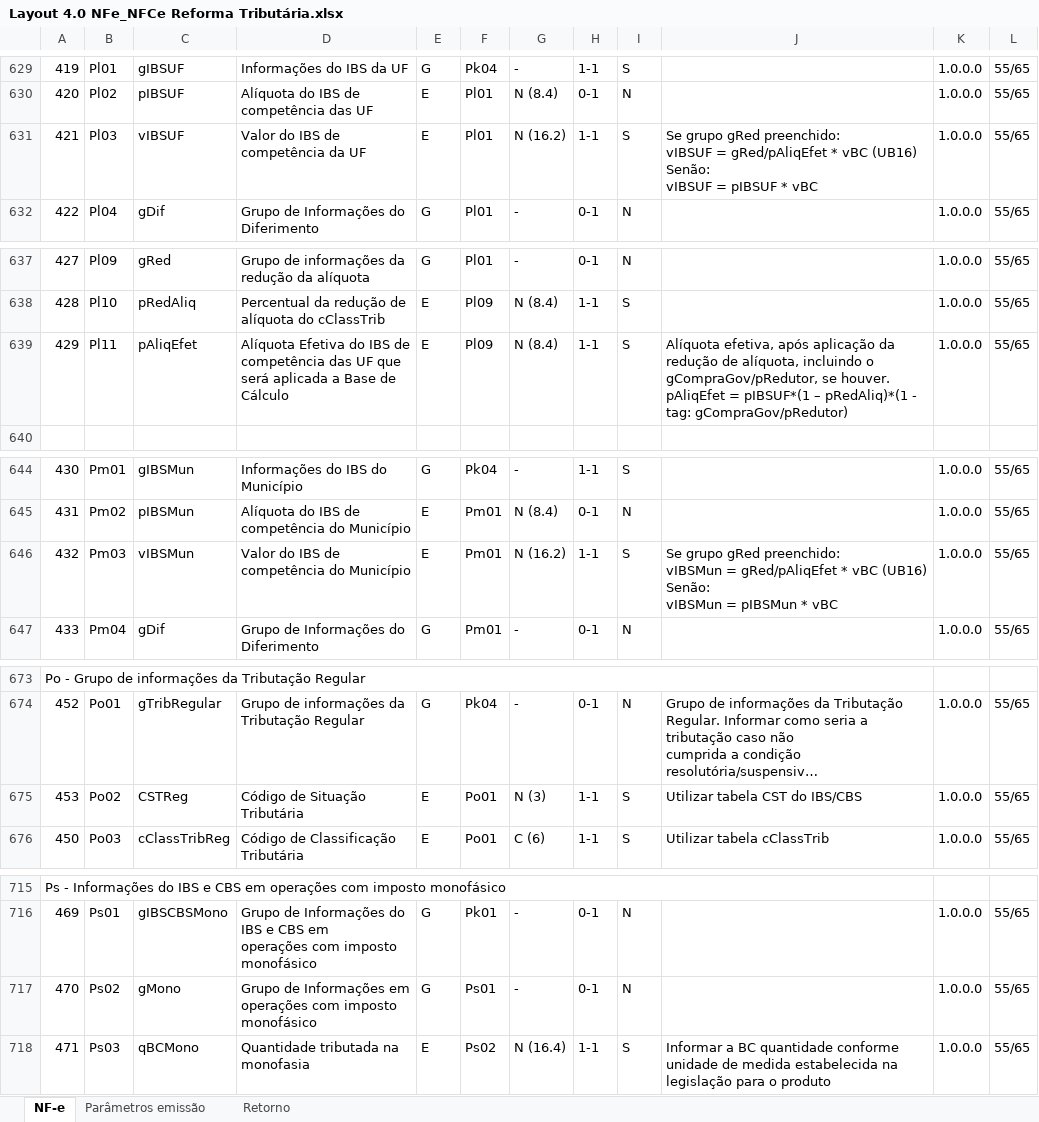
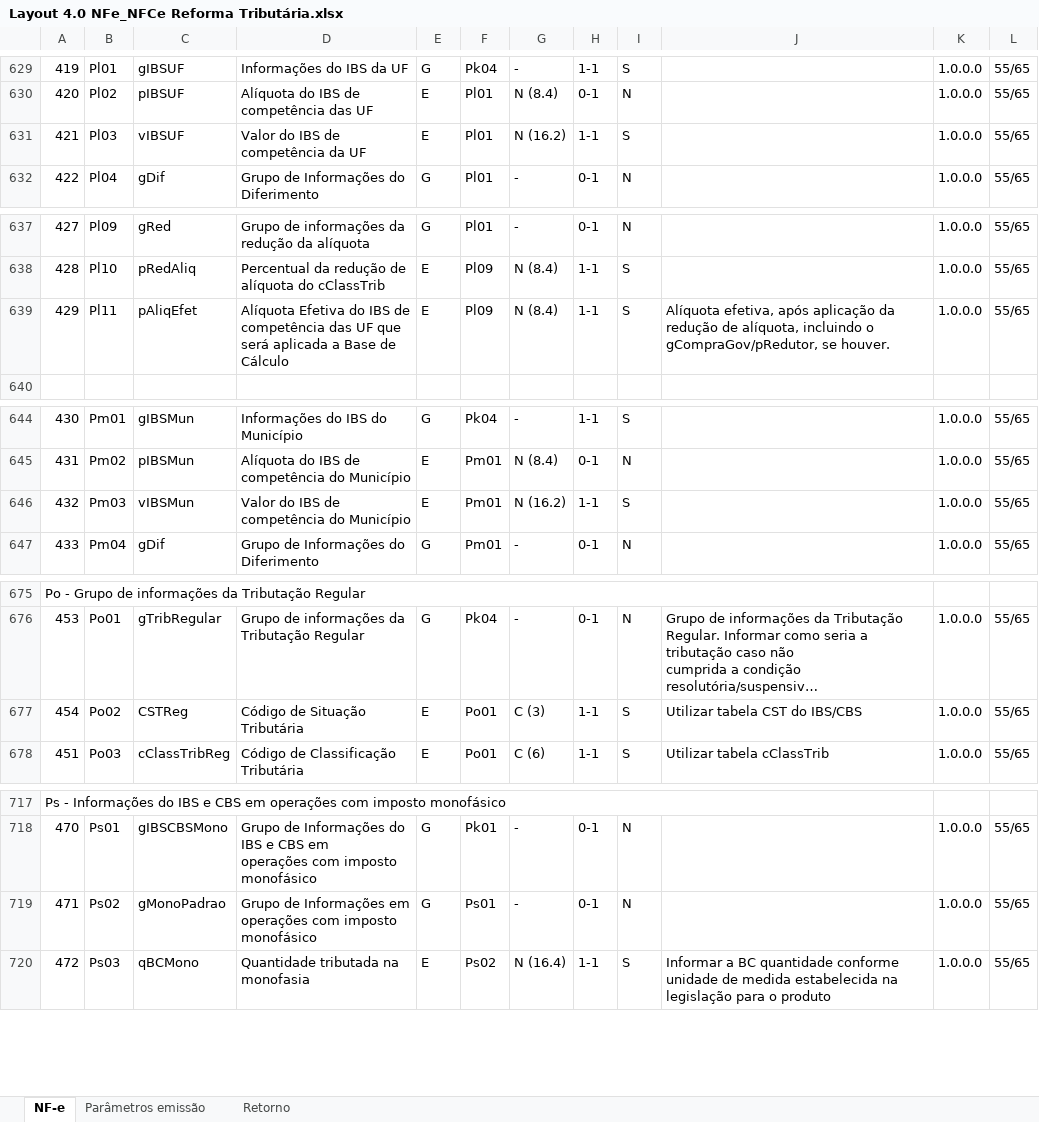
Before and after one commit to migrate-company/integracao-InvoiCy-BR, an Excel workbook: Layout Integração - Reforma Tributária/Layout 4.0 NFe_NFCe Reforma Tributária.xlsx, sheet NF-e, drawn as a sheet; only a part is shown, gaps mark what is left out; long unchanged cells end in …; values as stored, in another font and other column widths than the file's, no cell formats; charts and pictures not drawn; addresses are those after the commit; ↵ is a line break in a cell; the diff covers the shown part only; the diff names each change by its address in the sheet, - before the commit and + after, or states it on an @@ line.

```diff
--- a/Layout Integração - Reforma Tributária/Layout 4.0 NFe_NFCe Reforma Tributária.xlsx (sheet NF-e)
+++ b/Layout Integração - Reforma Tributária/Layout 4.0 NFe_NFCe Reforma Tributária.xlsx (sheet NF-e)
-J631: Se grupo gRed preenchido: ↵ vIBSUF = gRed/pAliqEfet * vBC (UB16) ↵ Senão: ↵ vIBSUF = pIBSUF * vBC
+J631: (empty)
-J639: …se houver. ↵ pAliqEfet = pIBSUF*(1 – pRedAliq)*(1 - tag: gCompraGov/pRedutor)
+J639: …se houver.
-J646: Se grupo gRed preenchido: ↵ vIBSMun = gRed/pAliqEfet * vBC (UB16) ↵ Senão: ↵ vIBSMun = pIBSMun * vBC
+J646: (empty)
@@ column A renumbered between rows 661 and 1099 @@
-G677: N (3)
+G677: C (3)
-C719: gMono
+C719: gMonoPadrao
```
Also changed, not shown: 20 added rows, 10 edited cells and merged cells elsewhere in this sheet, cell formats.
